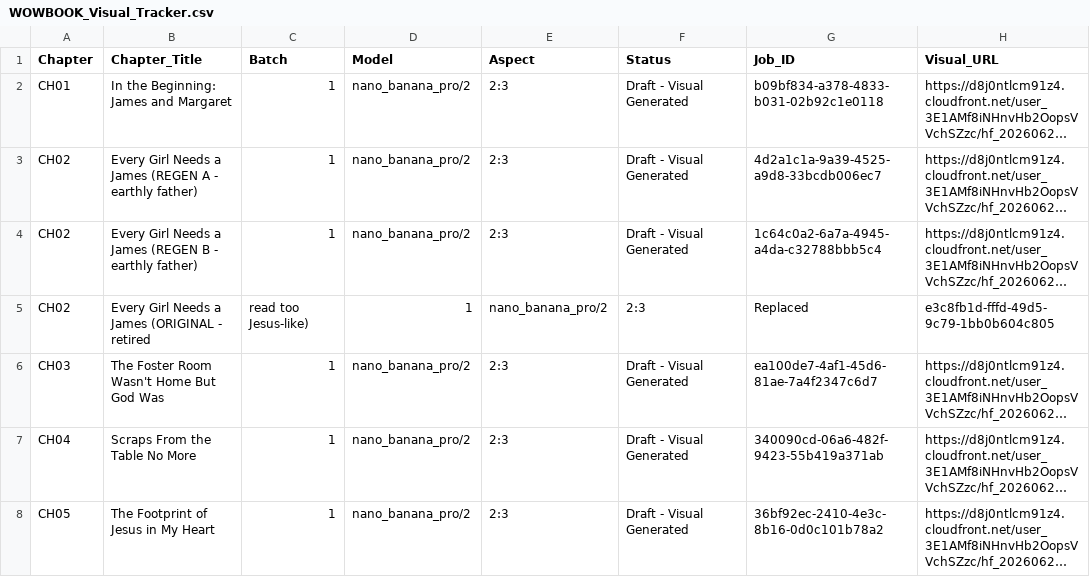
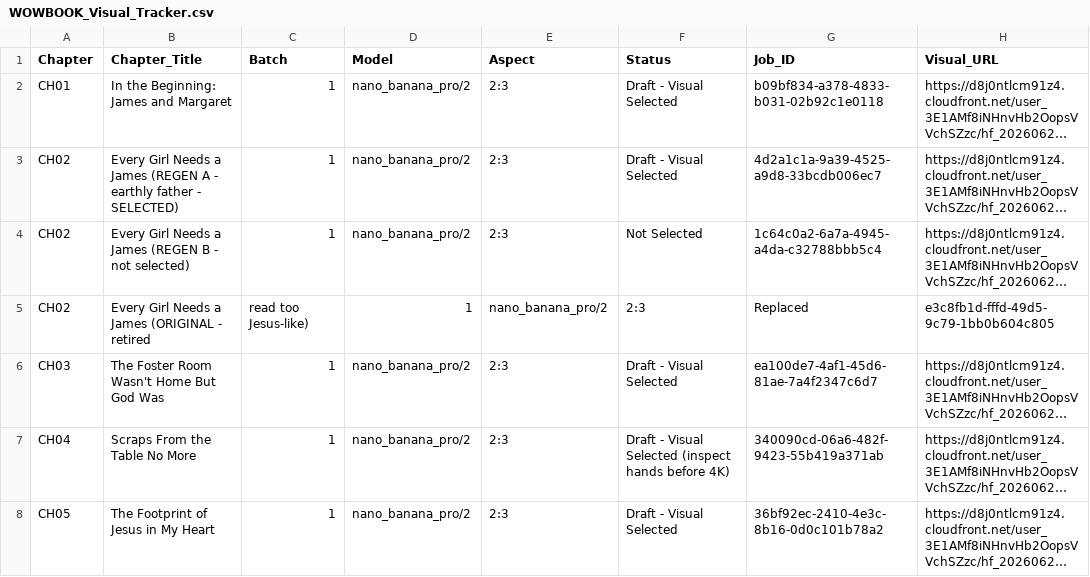
Before and after one commit to hallgross/Onedrive_Folder_Scripts, a CSV file: WOW Book – This Is How You Walk on Water/WOWBOOK_Visual_Tracker.csv, drawn as a sheet; only a part is shown; long unchanged cells end in …; the diff names each change by its address in the sheet, - before the commit and + after, or states it on an @@ line.

```diff
--- a/WOW Book – This Is How You Walk on Water/WOWBOOK_Visual_Tracker.csv
+++ b/WOW Book – This Is How You Walk on Water/WOWBOOK_Visual_Tracker.csv
-F2:F3 (Status): Draft - Visual Generated
+F2:F3 (Status): Draft - Visual Selected
-B3 (Chapter_Title): …- earthly father)
+B3 (Chapter_Title): …- earthly father - SELECTED)
-B4 (Chapter_Title): …B - earthly father)
+B4 (Chapter_Title): …B - not selected)
-F4 (Status): Draft - Visual Generated
+F4 (Status): Not Selected
-F6 (Status): Draft - Visual Generated
+F6 (Status): Draft - Visual Selected
-F7 (Status): Draft - Visual Generated
+F7 (Status): Draft - Visual Selected (inspect hands before 4K)
-F8 (Status): Draft - Visual Generated
+F8 (Status): Draft - Visual Selected
```
Also changed, not shown: 2 other files.
